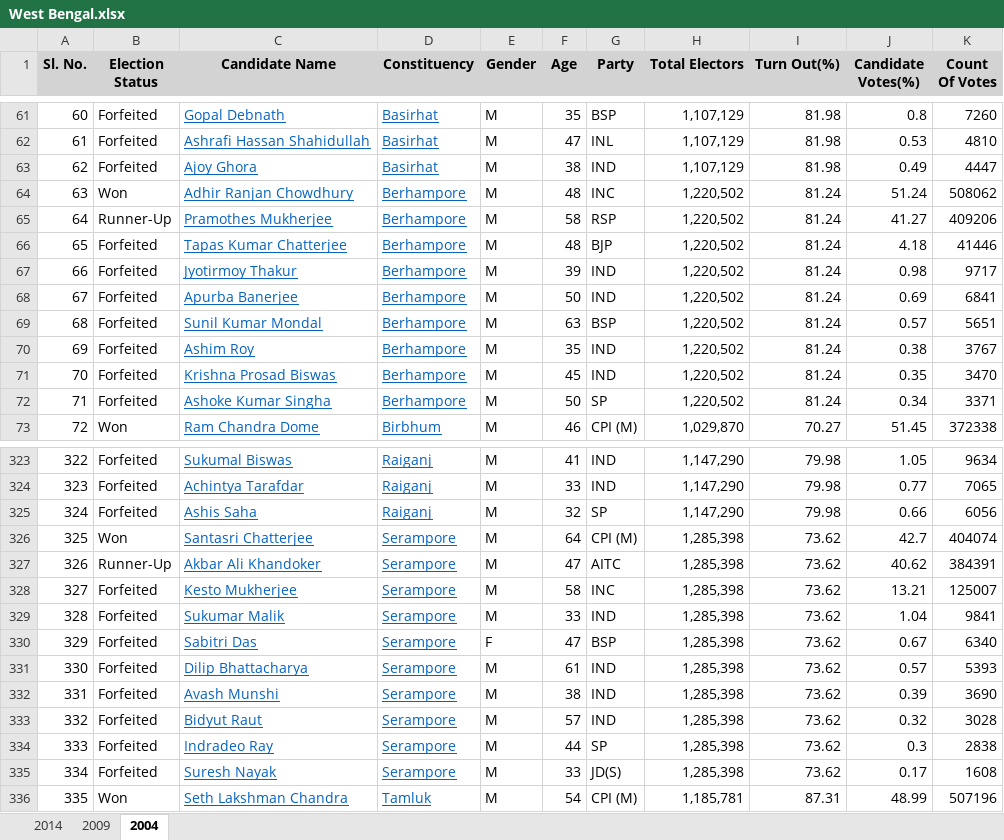
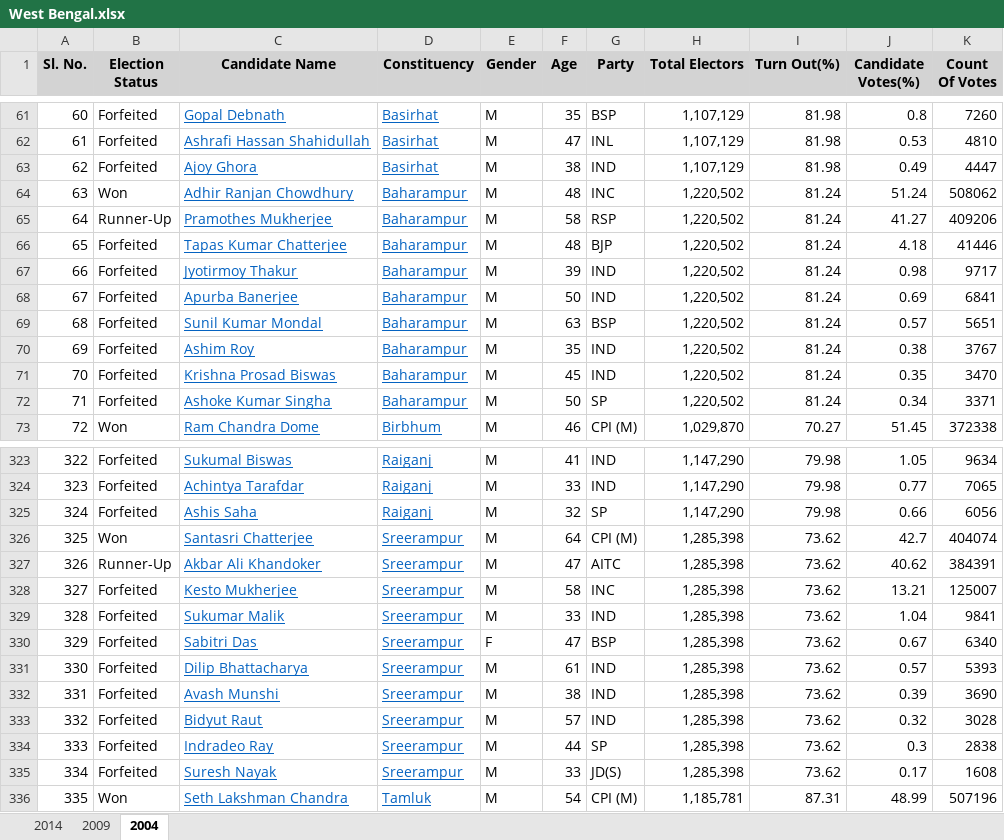
Before and after one commit to ashhadulislam/2019_election_check, an Excel workbook: West Bengal.xlsx, sheet 2004, drawn as a sheet; only a part is shown, gaps mark what is left out; values as stored, in another font and other column widths than the file's, no borders; the diff covers the shown part only; the diff names each change by its address in the sheet, - before the commit and + after, or states it on an @@ line.

```diff
--- a/West Bengal.xlsx (sheet 2004)
+++ b/West Bengal.xlsx (sheet 2004)
-D64:D72 (Constituency): Berhampore
+D64:D72 (Constituency): Baharampur
-D326:D335 (Constituency): Serampore
+D326:D335 (Constituency): Sreerampur
```
Also changed, not shown: 9 edited cells elsewhere in this sheet, Uttar Pradesh.xlsx, 6 other files.
